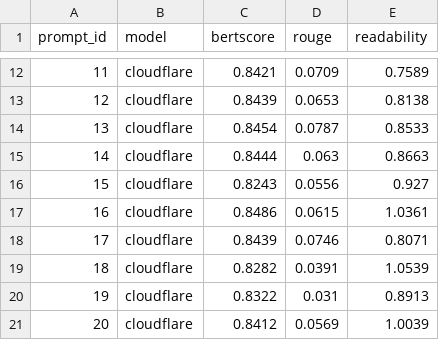
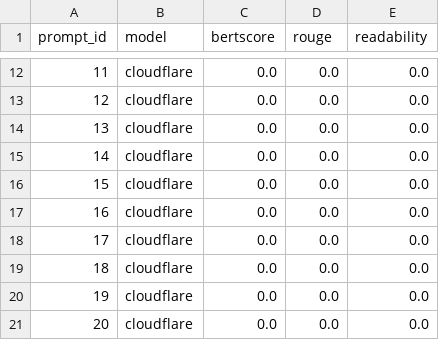
Before and after one commit to Nihalpujari/Collaborative-Project, a CSV file: testing multiple models/cloudflare/outputs/scores/text_scores.csv, drawn as a sheet; only a part is shown, gaps mark what is left out; the diff covers the shown part only.

```diff
--- a/testing multiple models/cloudflare/outputs/scores/text_scores.csv
+++ b/testing multiple models/cloudflare/outputs/scores/text_scores.csv
@@ -12,10 +12,10 @@ prompt_id,model,bertscore,rouge,readability
-11,cloudflare,0.8421,0.0709,0.7589
-12,cloudflare,0.8439,0.0653,0.8138
-13,cloudflare,0.8454,0.0787,0.8533
-14,cloudflare,0.8444,0.063,0.8663
-15,cloudflare,0.8243,0.0556,0.927
-16,cloudflare,0.8486,0.0615,1.0361
-17,cloudflare,0.8439,0.0746,0.8071
-18,cloudflare,0.8282,0.0391,1.0539
-19,cloudflare,0.8322,0.031,0.8913
-20,cloudflare,0.8412,0.0569,1.0039
+11,cloudflare,0.0,0.0,0.0
+12,cloudflare,0.0,0.0,0.0
+13,cloudflare,0.0,0.0,0.0
+14,cloudflare,0.0,0.0,0.0
+15,cloudflare,0.0,0.0,0.0
+16,cloudflare,0.0,0.0,0.0
+17,cloudflare,0.0,0.0,0.0
+18,cloudflare,0.0,0.0,0.0
+19,cloudflare,0.0,0.0,0.0
+20,cloudflare,0.0,0.0,0.0
```
Also changed, not shown: 138 edited cells elsewhere in this file, testing multiple models/cloudflare/outputs/scores/image_scores.csv, 18 other files.
